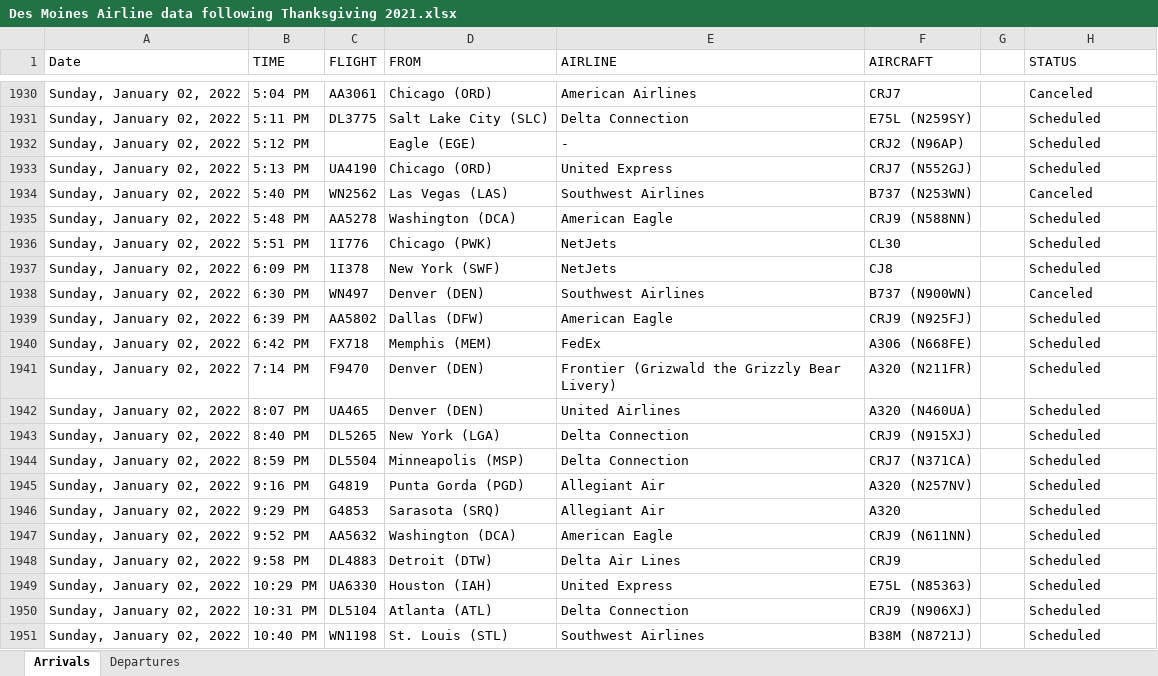
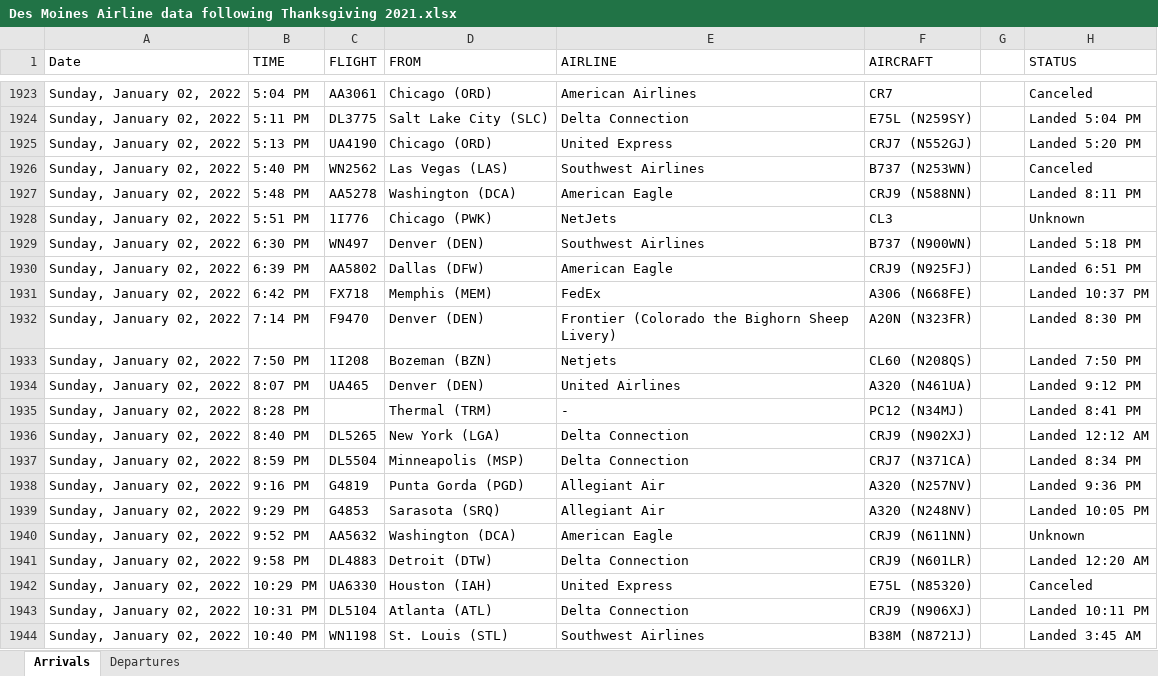
Before and after one commit to profSeeger/LVM-Code, an Excel workbook: codeLibrary/R/R/airlineData/Des Moines Airline data following Thanksgiving 2021.xlsx, sheet Arrivals, drawn as a sheet; only a part is shown, gaps mark what is left out; values as stored, in another font and other column widths than the file's, no cell formats; removed rows and columns are numbered as before the commit, all else as after; the diff covers the shown part only; the diff names each change by its address in the sheet, - before the commit and + after, or states it on an @@ line.

Commit message:
Update Des Moines Airline data following Thanksgiving 2021.xlsx

```diff
--- a/codeLibrary/R/R/airlineData/Des Moines Airline data following Thanksgiving 2021.xlsx (sheet Arrivals)
+++ b/codeLibrary/R/R/airlineData/Des Moines Airline data following Thanksgiving 2021.xlsx (sheet Arrivals)
-F1923 (AIRCRAFT): CRJ7
+F1923 (AIRCRAFT): CR7
-H1924 (STATUS): Scheduled
+H1924 (STATUS): Landed 5:04 PM
-row 1932: Sunday, January 02, 2022 | 5:12 PM |  | Eagle (EGE) | - | CRJ2 (N96AP) |  | Scheduled
-H1925 (STATUS): Scheduled
+H1925 (STATUS): Landed 5:20 PM
-H1927 (STATUS): Scheduled
+H1927 (STATUS): Landed 8:11 PM
-F1928 (AIRCRAFT): CL30
+F1928 (AIRCRAFT): CL3
-H1928 (STATUS): Scheduled
+H1928 (STATUS): Unknown
-row 1937: Sunday, January 02, 2022 | 6:09 PM | 1I378 | New York (SWF) | NetJets | CJ8 |  | Scheduled
-H1929 (STATUS): Canceled
+H1929 (STATUS): Landed 5:18 PM
-H1930 (STATUS): Scheduled
+H1930 (STATUS): Landed 6:51 PM
-H1931 (STATUS): Scheduled
+H1931 (STATUS): Landed 10:37 PM
-E1932 (AIRLINE): Frontier (Grizwald the Grizzly Bear Livery)
+E1932 (AIRLINE): Frontier (Colorado the Bighorn Sheep Livery)
-F1932 (AIRCRAFT): A320 (N211FR)
+F1932 (AIRCRAFT): A20N (N323FR)
-H1932 (STATUS): Scheduled
+H1932 (STATUS): Landed 8:30 PM
+row 1933: Sunday, January 02, 2022 | 7:50 PM | 1I208 | Bozeman (BZN) | Netjets | CL60 (N208QS) |  | Landed 7:50 PM
-F1934 (AIRCRAFT): A320 (N460UA)
+F1934 (AIRCRAFT): A320 (N461UA)
-H1934 (STATUS): Scheduled
+H1934 (STATUS): Landed 9:12 PM
+row 1935: Sunday, January 02, 2022 | 8:28 PM |  | Thermal (TRM) | - | PC12 (N34MJ) |  | Landed 8:41 PM
-F1936 (AIRCRAFT): CRJ9 (N915XJ)
+F1936 (AIRCRAFT): CRJ9 (N902XJ)
-H1936 (STATUS): Scheduled
+H1936 (STATUS): Landed 12:12 AM
-H1937 (STATUS): Scheduled
+H1937 (STATUS): Landed 8:34 PM
-H1938 (STATUS): Scheduled
+H1938 (STATUS): Landed 9:36 PM
-F1939 (AIRCRAFT): A320
+F1939 (AIRCRAFT): A320 (N248NV)
-H1939 (STATUS): Scheduled
+H1939 (STATUS): Landed 10:05 PM
-H1940 (STATUS): Scheduled
+H1940 (STATUS): Unknown
-E1941 (AIRLINE): Delta Air Lines
+E1941 (AIRLINE): Delta Connection
-F1941 (AIRCRAFT): CRJ9
+F1941 (AIRCRAFT): CRJ9 (N601LR)
-H1941 (STATUS): Scheduled
+H1941 (STATUS): Landed 12:20 AM
-F1942 (AIRCRAFT): E75L (N85363)
+F1942 (AIRCRAFT): E75L (N85320)
-H1942 (STATUS): Scheduled
+H1942 (STATUS): Canceled
-H1943 (STATUS): Scheduled
+H1943 (STATUS): Landed 10:11 PM
-H1944 (STATUS): Scheduled
+H1944 (STATUS): Landed 3:45 AM
```
Also changed, not shown: 51 added rows, 11 removed rows and 89 edited cells elsewhere in this sheet, sheet Departures, cell formats.
